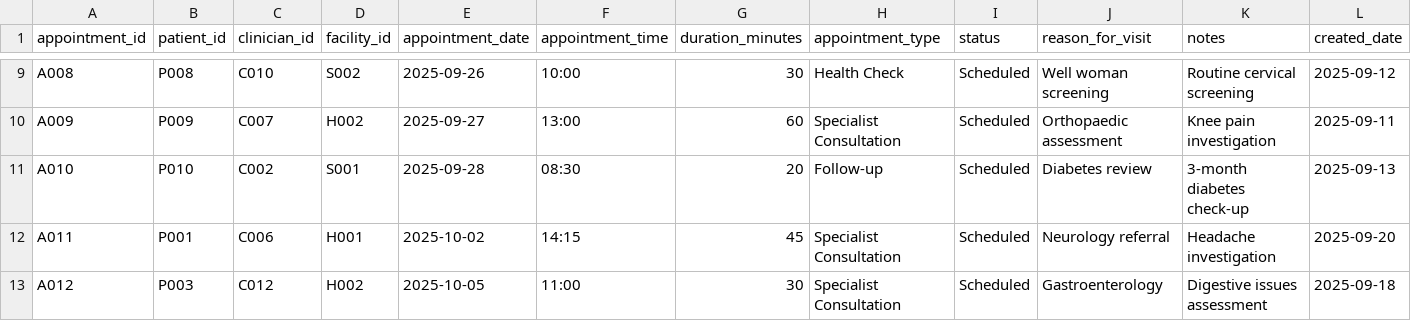
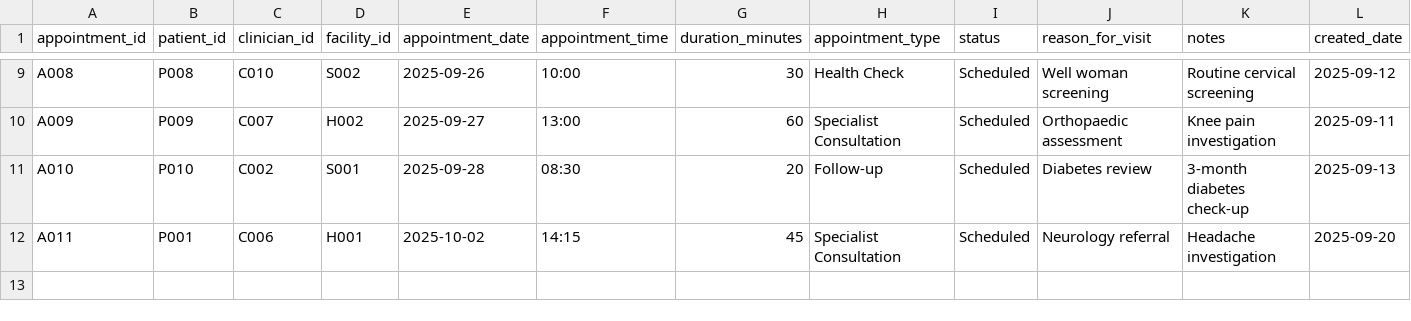
Before and after one commit to sa22aih/SA-part2, a CSV file: HealthcareManagmentSystem/Resources/appointments.csv, drawn as a sheet; only a part is shown, gaps mark what is left out; rows hold the shown columns only; the diff names each change by its address in the sheet, - before the commit and + after, or states it on an @@ line.

Commit message:
new module
work on the appointment module

```diff
--- a/HealthcareManagmentSystem/Resources/appointments.csv
+++ b/HealthcareManagmentSystem/Resources/appointments.csv
-row 13: A012 | P003 | C012 | H002 | 2025-10-05 | 11:00 | 30 | Specialist Consultation | Scheduled | Gastroenterology | Digestive issues assessment | 2025-09-18
```
Also changed, not shown: 7 other files.
